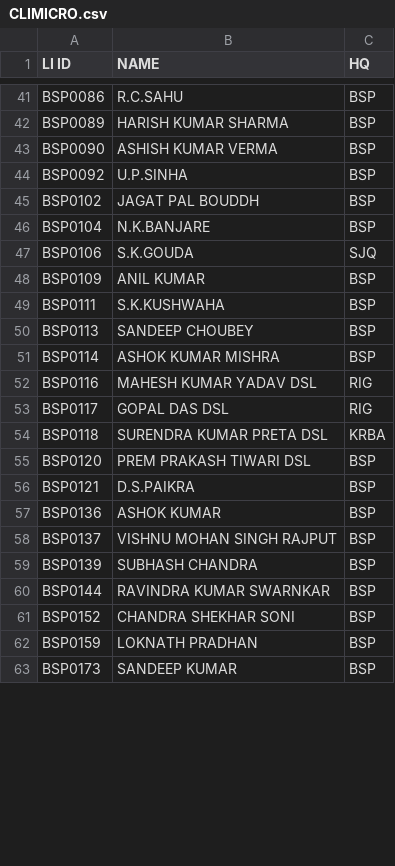
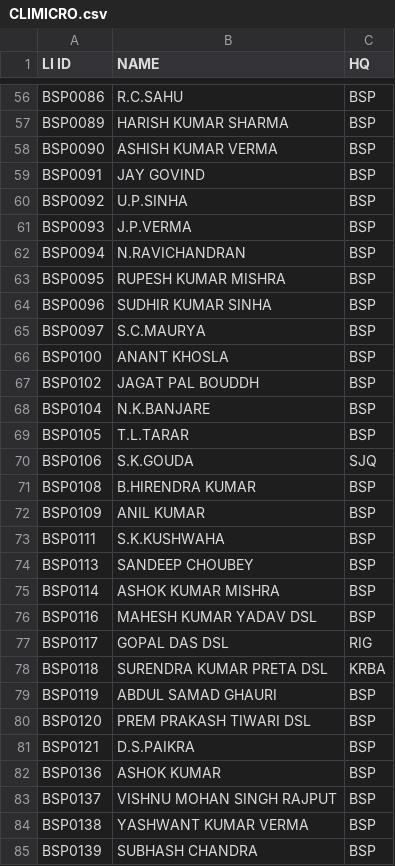
Before and after one commit to SrDeeOpBSP/BSP-Division-report, a CSV file: CLIMICRO.csv, drawn as a sheet; only a part is shown, gaps mark what is left out; the shorter side is filled out with more unchanged rows; the diff covers the shown part only.

Commit message:
Add files via upload

```diff
--- a/CLIMICRO.csv
+++ b/CLIMICRO.csv
@@ -43,6 +58,15 @@ BSP0089,HARISH KUMAR SHARMA,BSP
 BSP0090,ASHISH KUMAR VERMA,BSP
+BSP0091,JAY GOVIND,BSP
 BSP0092,U.P.SINHA,BSP
+BSP0093,J.P.VERMA,BSP
+BSP0094,N.RAVICHANDRAN,BSP
+BSP0095,RUPESH KUMAR MISHRA,BSP
+BSP0096,SUDHIR KUMAR SINHA,BSP
+BSP0097,S.C.MAURYA,BSP
+BSP0100,ANANT KHOSLA,BSP
 BSP0102,JAGAT PAL BOUDDH,BSP
 BSP0104,N.K.BANJARE,BSP
+BSP0105,T.L.TARAR,BSP
 BSP0106,S.K.GOUDA,SJQ
+BSP0108,B.HIRENDRA KUMAR,BSP
 BSP0109,ANIL KUMAR,BSP
@@ -51,5 +75,6 @@ BSP0113,SANDEEP CHOUBEY,BSP
 BSP0114,ASHOK KUMAR MISHRA,BSP
-BSP0116,MAHESH KUMAR YADAV DSL,RIG
+BSP0116,MAHESH KUMAR YADAV DSL,BSP
 BSP0117,GOPAL DAS DSL,RIG
 BSP0118,SURENDRA KUMAR PRETA DSL,KRBA
+BSP0119,ABDUL SAMAD GHAURI,BSP
 BSP0120,PREM PRAKASH TIWARI DSL,BSP
@@ -58,2 +83,3 @@ BSP0136,ASHOK KUMAR,BSP
 BSP0137,VISHNU MOHAN SINGH RAJPUT,BSP
+BSP0138,YASHWANT KUMAR VERMA,BSP
 BSP0139,SUBHASH CHANDRA,BSP
```
Also changed, not shown: 31 added rows, 1 removed row, 2 moved rows and 1 edited cell elsewhere in this file.
